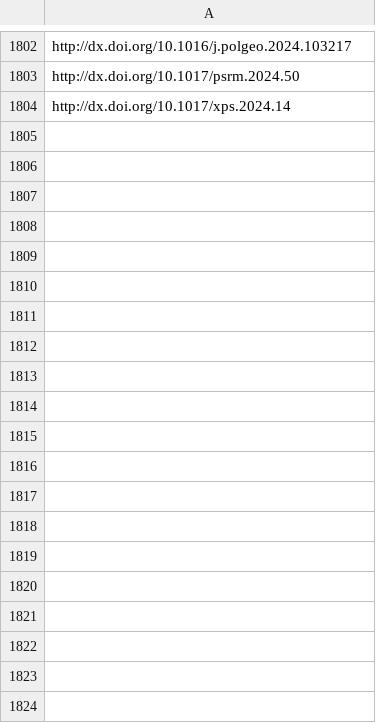
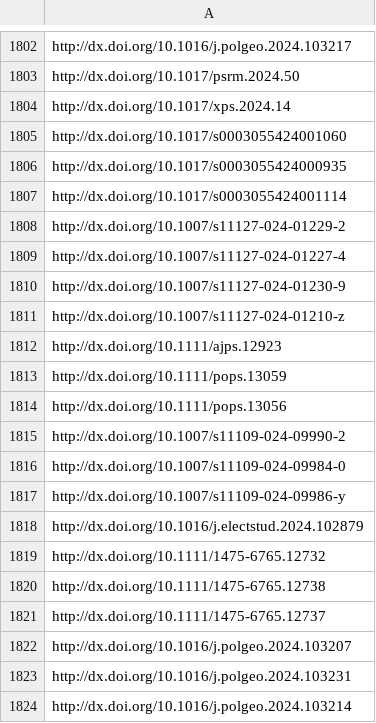
Before and after one commit to jacob-long/picnic, a CSV file: memory/politics_urls.csv, drawn as a sheet; only a part is shown, gaps mark what is left out; the diff covers the shown part only; the diff names each change by its address in the sheet, - before the commit and + after, or states it on an @@ line.

```diff
--- a/memory/politics_urls.csv
+++ b/memory/politics_urls.csv
+row 1805: http://dx.doi.org/10.1017/s0003055424001060
+row 1806: http://dx.doi.org/10.1017/s0003055424000935
+row 1807: http://dx.doi.org/10.1017/s0003055424001114
+row 1808: http://dx.doi.org/10.1007/s11127-024-01229-2
+row 1809: http://dx.doi.org/10.1007/s11127-024-01227-4
+row 1810: http://dx.doi.org/10.1007/s11127-024-01230-9
+row 1811: http://dx.doi.org/10.1007/s11127-024-01210-z
+row 1812: http://dx.doi.org/10.1111/ajps.12923
+row 1813: http://dx.doi.org/10.1111/pops.13059
+row 1814: http://dx.doi.org/10.1111/pops.13056
+row 1815: http://dx.doi.org/10.1007/s11109-024-09990-2
+row 1816: http://dx.doi.org/10.1007/s11109-024-09984-0
+row 1817: http://dx.doi.org/10.1007/s11109-024-09986-y
+row 1818: http://dx.doi.org/10.1016/j.electstud.2024.102879
+row 1819: http://dx.doi.org/10.1111/1475-6765.12732
+row 1820: http://dx.doi.org/10.1111/1475-6765.12738
+row 1821: http://dx.doi.org/10.1111/1475-6765.12737
+row 1822: http://dx.doi.org/10.1016/j.polgeo.2024.103207
+row 1823: http://dx.doi.org/10.1016/j.polgeo.2024.103231
+row 1824: http://dx.doi.org/10.1016/j.polgeo.2024.103214
```
Also changed, not shown: 28 added rows elsewhere in this file, memory/communication_urls.csv, memory/po_urls.csv, 11 other files.
